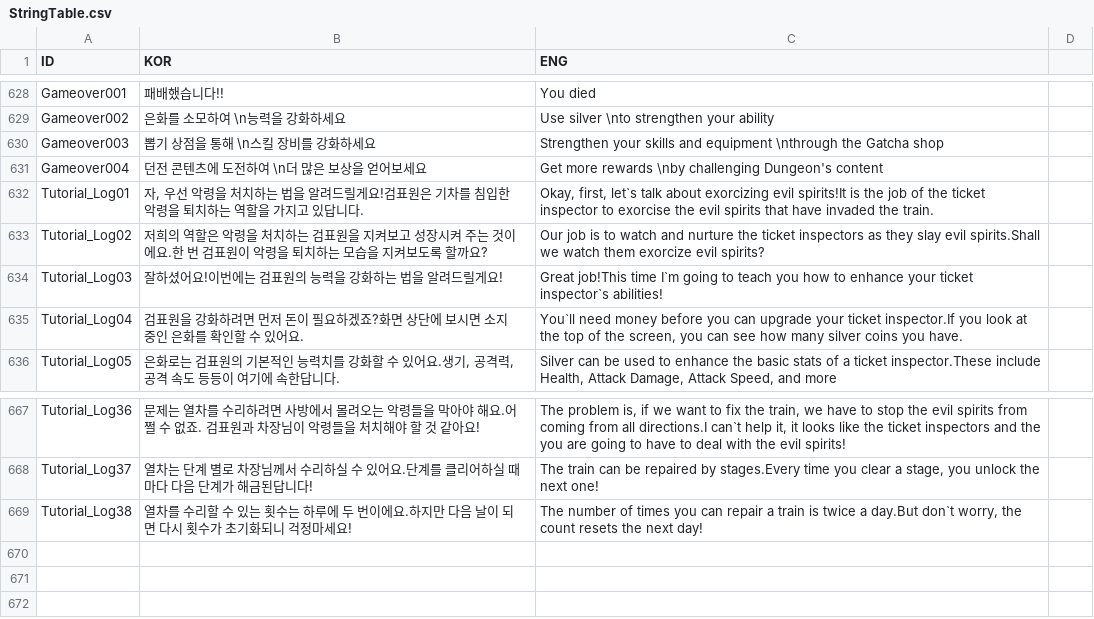
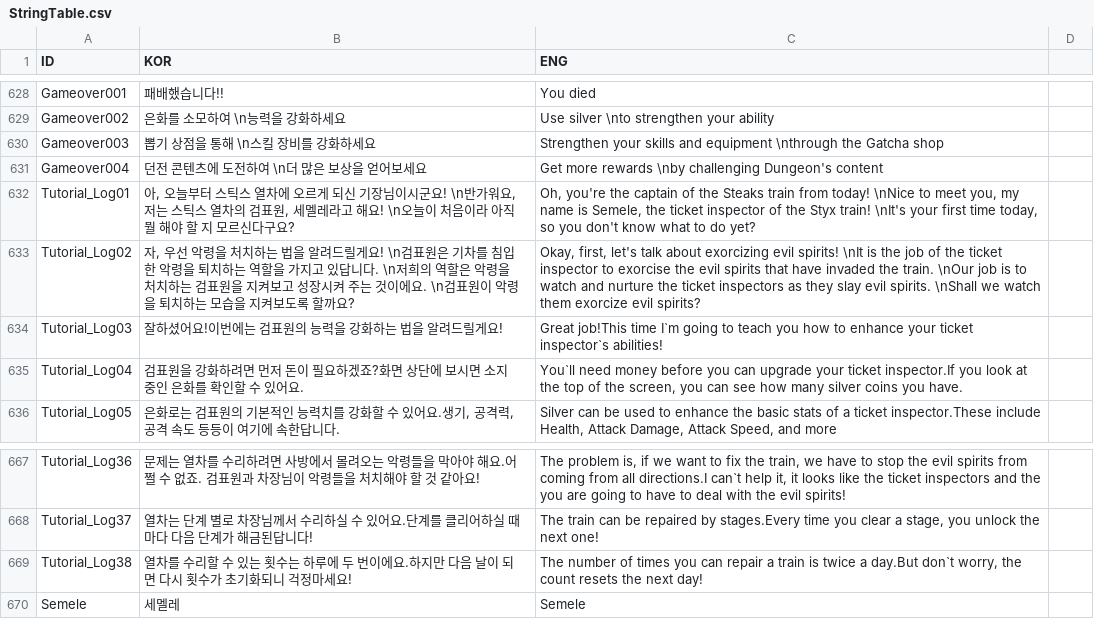
Before and after one commit to rockdo4/Styx_Station, a CSV file: Styx_Station/Assets/Resources/CSV/StringTable.csv, drawn as a sheet; only a part is shown, gaps mark what is left out.

```diff
--- a/Styx_Station/Assets/Resources/CSV/StringTable.csv
+++ b/Styx_Station/Assets/Resources/CSV/StringTable.csv
@@ -631,4 +631,4 @@ Gameover003,뽑기 상점을 통해 \n스킬 장비를 강화하세요,Strengthe
 Gameover004,던전 콘텐츠에 도전하여 \n더 많은 보상을 얻어보세요,Get more rewards \nby challenging Dungeon's content,
-Tutorial_Log01,"자, 우선 악령을 처치하는 법을 알려드릴게요!검표원은 기차를 침입한 악령을 퇴치하는 역할을 가지고 있답니다.","Okay, first, let`s talk about exorcizing evil spirits!It is the job of the ticket inspector to exorcise the evil spirits that have invaded the train.",
-Tutorial_Log02,저희의 역할은 악령을 처치하는 검표원을 지켜보고 성장시켜 주는 것이에요.한 번 검표원이 악령을 퇴치하는 모습을 지켜보도록 할까요?,Our job is to watch and nurture the ticket inspectors as they slay evil spirits.Shall we watch them exorcize evil spirits?,
+Tutorial_Log01,"아, 오늘부터 스틱스 열차에 오르게 되신 기장님이시군요! \n반가워요, 저는 스틱스 열차의 검표원, 세멜레라고 해요! \n오늘이 처음이라 아직 뭘 해야 할 지 모르신다구요? ","Oh, you're the captain of the Steaks train from today! \nNice to meet you, my name is Semele, the ticket inspector of the Styx train! \nIt's your first time today, so you don't know what to do yet?",
+Tutorial_Log02,"자, 우선 악령을 처치하는 법을 알려드릴게요! \n검표원은 기차를 침입한 악령을 퇴치하는 역할을 가지고 있답니다. \n저희의 역할은 악령을 처치하는 검표원을 지켜보고 성장시켜 주는 것이에요. \n검표원이 악령을 퇴치하는 모습을 지켜보도록 할까요?","Okay, first, let's talk about exorcizing evil spirits! \nIt is the job of the ticket inspector to exorcise the evil spirits that have invaded the train. \nOur job is to watch and nurture the ticket inspectors as they slay evil spirits. \nShall we watch them exorcize evil spirits?",
 Tutorial_Log03,잘하셨어요!이번에는 검표원의 능력을 강화하는 법을 알려드릴게요!,Great job!This time I`m going to teach you how to enhance your ticket inspector`s abilities!,
@@ -669 +669,2 @@ Tutorial_Log37,열차는 단계 별로 차장님께서 수리하실 수 있어
 Tutorial_Log38,열차를 수리할 수 있는 횟수는 하루에 두 번이에요.하지만 다음 날이 되면 다시 횟수가 초기화되니 걱정마세요!,"The number of times you can repair a train is twice a day.But don`t worry, the count resets the next day!",
+Semele,세멜레,Semele,
```
Also changed, not shown: 5 other files.
